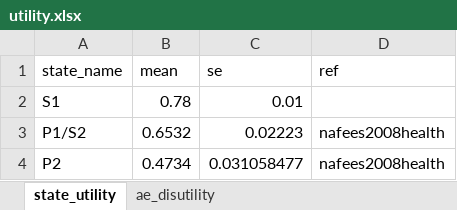
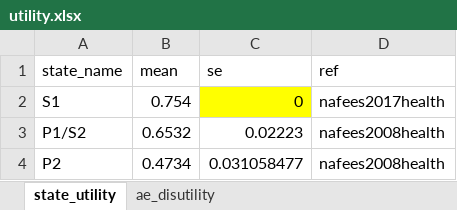
Before and after one commit to InnovationValueInitiative/IVI-NSCLC, an Excel workbook: data-raw/utility.xlsx, sheet state_utility, drawn as a sheet; values as stored, in another font and other column widths than the file's, no borders; the diff names each change by its address in the sheet, - before the commit and + after, or states it on an @@ line.

```diff
--- a/data-raw/utility.xlsx (sheet state_utility)
+++ b/data-raw/utility.xlsx (sheet state_utility)
-B2 (mean): 0.78
+B2 (mean): 0.754
-C2 (se): 0.01
+C2 (se): 0
-C2 fill: none
+C2 fill: #FFFF00
-D2 (ref): (empty)
+D2 (ref): nafees2017health
```
Also changed, not shown: sheet ae_disutility, data-raw/costs_ae.xlsx, data-raw/costs_inpt.xlsx, 11 other files.
